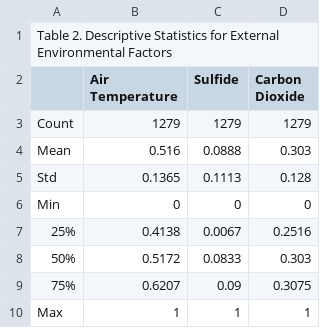
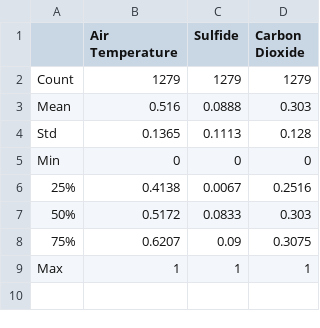
Before and after one commit to CastilloKarlHarold/taal-water-quality-dashboard, a CSV file: Descriptive Statistics for External Environmental Factors.csv, drawn as a sheet.

```diff
--- a/Descriptive Statistics for External Environmental Factors.csv
+++ b/Descriptive Statistics for External Environmental Factors.csv
@@ -1,2 +1 @@
-Table 2. Descriptive Statistics for External Environmental Factors,,,
 ,Air Temperature,Sulfide,Carbon Dioxide
```
Also changed, not shown: Descriptive Statistics for Water Quality Parameters.csv.
